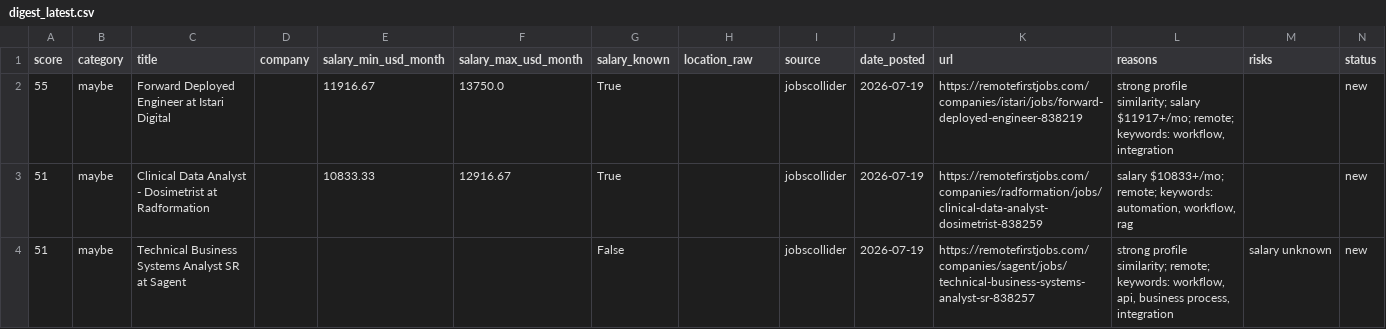
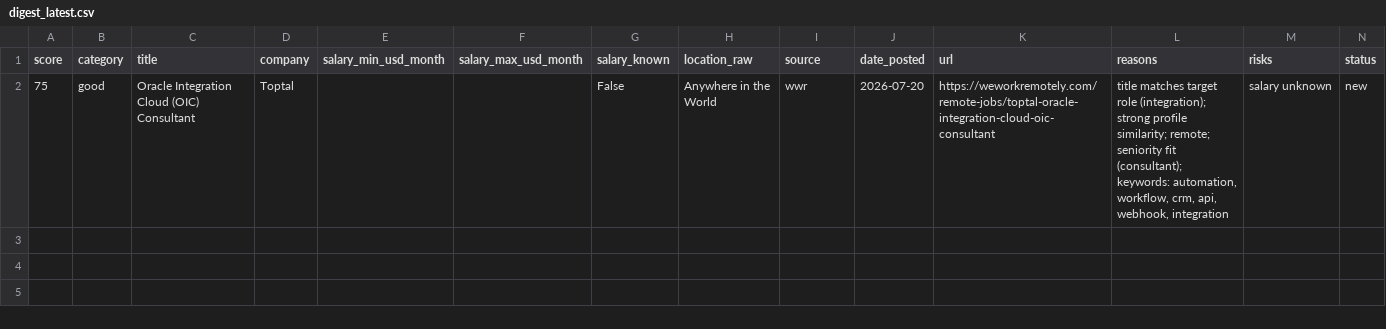
Before and after one commit to stardogsky/JOB_RADAR, a CSV file: data/digest_latest.csv, drawn as a sheet.

```diff
--- a/data/digest_latest.csv
+++ b/data/digest_latest.csv
@@ -1,4 +1,2 @@
 score,category,title,company,salary_min_usd_month,salary_max_usd_month,salary_known,location_raw,source,date_posted,url,reasons,risks,status
-55,maybe,Forward Deployed Engineer at Istari Digital,,11916.67,13750.0,True,,jobscollider,2026-07-19,https://remotefirstjobs.com/companies/istari/jobs/forward-deployed-engineer-838219,"strong profile similarity; salary $11917+/mo; remote; keywords: workflow, integration",,new
-51,maybe,Clinical Data Analyst - Dosimetrist at Radformation,,10833.33,12916.67,True,,jobscollider,2026-07-19,https://remotefirstjobs.com/companies/radformation/jobs/clinical-data-analyst-dosimetrist-838259,"salary $10833+/mo; remote; keywords: automation, workflow, rag",,new
-51,maybe,Technical Business Systems Analyst SR at Sagent,,,,False,,jobscollider,2026-07-19,https://remotefirstjobs.com/companies/sagent/jobs/technical-business-systems-analyst-sr-838257,"strong profile similarity; remote; keywords: workflow, api, business process, integration",salary unknown,new
+75,good,Oracle Integration Cloud (OIC) Consultant,Toptal,,,False,Anywhere in the World,wwr,2026-07-20,https://weworkremotely.com/remote-jobs/toptal-oracle-integration-cloud-oic-consultant,"title matches target role (integration); strong profile similarity; remote; seniority fit (consultant); keywords: automation, workflow, crm, api, webhook, integration",salary unknown,new
```
Also changed, not shown: 1 other file.
